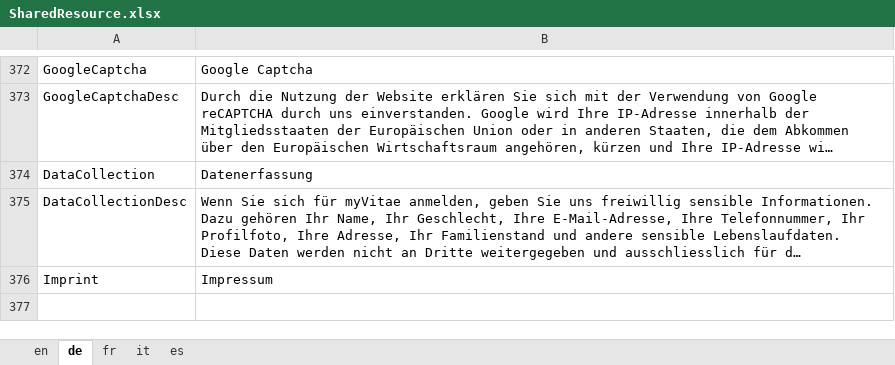
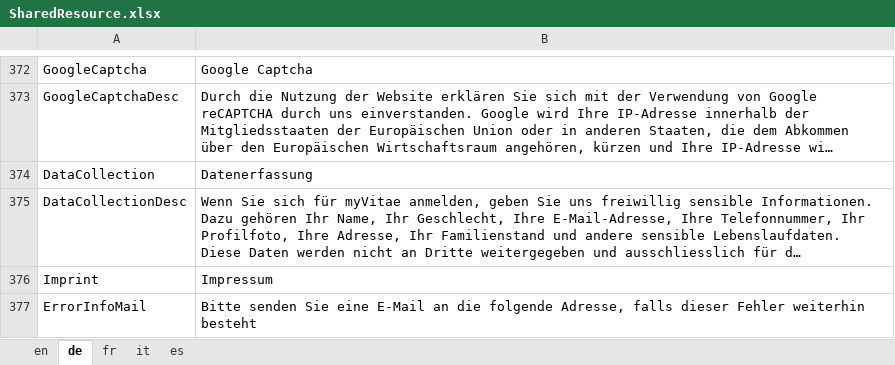
Before and after one commit to theodoracatos/vitae, an Excel workbook: Vitae/Library/Resources/SharedResource.xlsx, sheet de, drawn as a sheet; only a part is shown, gaps mark what is left out; long unchanged cells end in …; values as stored, in another font and other column widths than the file's, no borders; the diff names each change by its address in the sheet, - before the commit and + after, or states it on an @@ line.

```diff
--- a/Vitae/Library/Resources/SharedResource.xlsx (sheet de)
+++ b/Vitae/Library/Resources/SharedResource.xlsx (sheet de)
+row 377: ErrorInfoMail | Bitte senden Sie eine E-Mail an die folgende Adresse, falls dieser Fehler weiterhin besteht
```
Also changed, not shown: sheet en, sheet fr, sheet it, sheet es, 23 other files.
